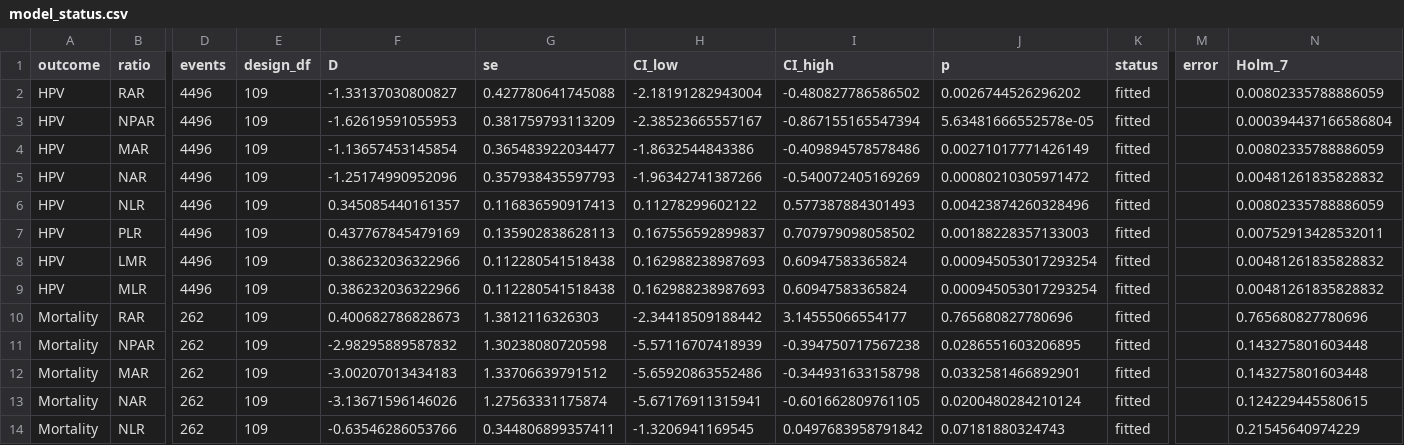
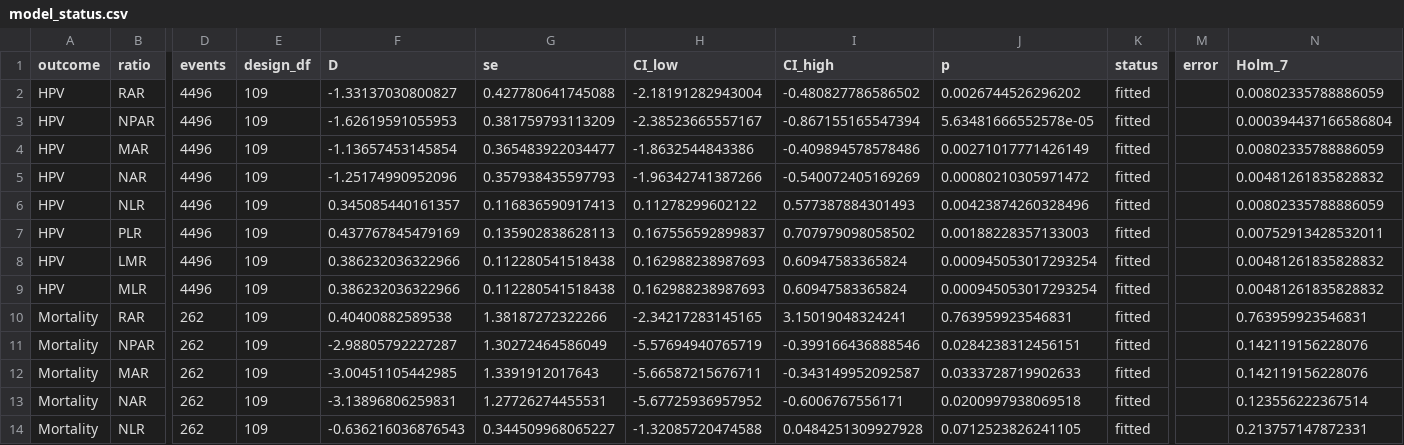
Before and after one commit to galarzabalada712-bot/HPV-fixed-ratio-reproducibility, a CSV file: alcohol_four_level_20261102/models/model_status.csv, drawn as a sheet; only a part is shown, gaps mark what is left out; the diff covers the shown part only; the diff names each change by its address in the sheet, - before the commit and + after, or states it on an @@ line.

```diff
--- a/alcohol_four_level_20261102/models/model_status.csv
+++ b/alcohol_four_level_20261102/models/model_status.csv
-F10 (D): 0.400682786828673
+F10 (D): 0.40400882589538
-G10 (se): 1.3812116326303
+G10 (se): 1.38187272322266
-H10 (CI_low): -2.34418509188442
+H10 (CI_low): -2.34217283145165
-I10 (CI_high): 3.14555066554177
+I10 (CI_high): 3.15019048324241
-J10 (p): 0.765680827780696
+J10 (p): 0.763959923546831
-N10 (Holm_7): 0.765680827780696
+N10 (Holm_7): 0.763959923546831
-F11 (D): -2.98295889587832
+F11 (D): -2.98805792227287
-G11 (se): 1.30238080720598
+G11 (se): 1.30272464586049
-H11 (CI_low): -5.57116707418939
+H11 (CI_low): -5.57694940765719
-I11 (CI_high): -0.394750717567238
+I11 (CI_high): -0.399166436888546
-J11 (p): 0.0286551603206895
+J11 (p): 0.0284238312456151
-N11:N12 (Holm_7): 0.143275801603448
+N11:N12 (Holm_7): 0.142119156228076
-F12 (D): -3.00207013434183
+F12 (D): -3.00451105442985
-G12 (se): 1.33706639791512
+G12 (se): 1.3391912017643
-H12 (CI_low): -5.65920863552486
+H12 (CI_low): -5.66587215676711
-I12 (CI_high): -0.344931633158798
+I12 (CI_high): -0.343149952092587
-J12 (p): 0.0332581466892901
+J12 (p): 0.0333728719902633
-F13 (D): -3.13671596146026
+F13 (D): -3.13896806259831
-G13 (se): 1.27563331175874
+G13 (se): 1.27726274455531
-H13 (CI_low): -5.67176911315941
+H13 (CI_low): -5.67725936957952
-I13 (CI_high): -0.601662809761105
+I13 (CI_high): -0.6006767556171
-J13 (p): 0.0200480284210124
+J13 (p): 0.0200997938069518
-N13 (Holm_7): 0.124229445580615
+N13 (Holm_7): 0.123556222367514
-F14 (D): -0.63546286053766
+F14 (D): -0.636216036876543
-G14 (se): 0.344806899357411
+G14 (se): 0.344509968065227
-H14 (CI_low): -1.3206941169545
+H14 (CI_low): -1.32085720474588
-I14 (CI_high): 0.0497683958791842
+I14 (CI_high): 0.0484251309927928
-J14 (p): 0.07181880324743
+J14 (p): 0.0712523826241105
-N14 (Holm_7): 0.21545640974229
+N14 (Holm_7): 0.213757147872331
```
Also changed, not shown: 18 edited cells elsewhere in this file, MANIFEST.csv, reference/constraint.csv, 4 other files.
